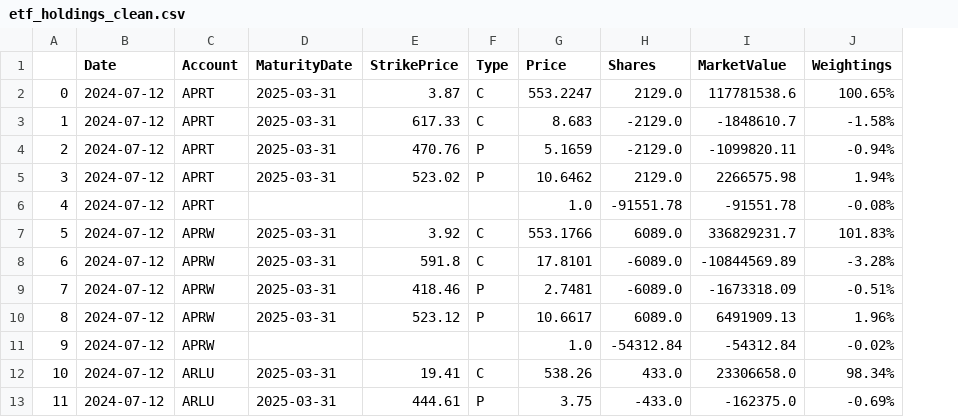
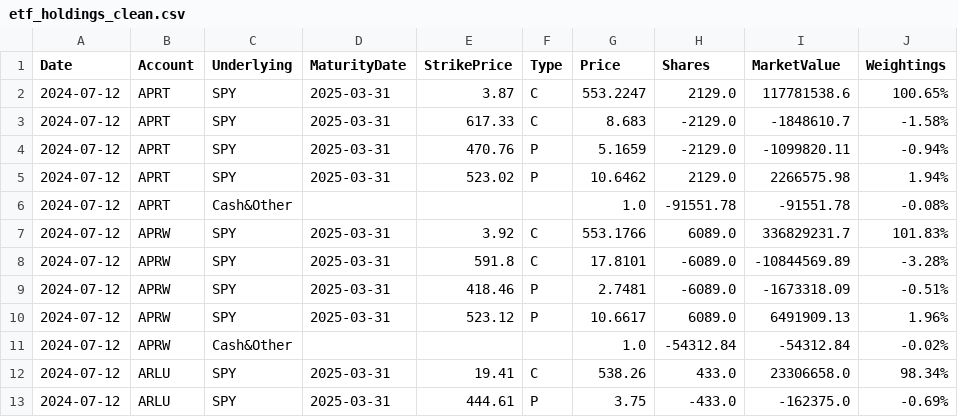
Before and after one commit to pritamdalal/veta_assignment, a CSV file: data/etf_holdings_clean.csv, drawn as a sheet; only a part is shown; removed rows and columns are numbered as before the commit, all else as after; the diff names each change by its address in the sheet, - before the commit and + after, or states it on an @@ line.

```diff
--- a/data/etf_holdings_clean.csv
+++ b/data/etf_holdings_clean.csv
-column A, rows 2-13: 0 | 1 | 2 | 3 | 4 | 5 | 6 | 7 | 8 | 9 | 10 | 11
+column C (Underlying), rows 2-13: SPY | SPY | SPY | SPY | Cash&Other | SPY | SPY | SPY | SPY | Cash&Other | SPY | SPY
```
Also changed, not shown: data/spx_dividend.csv, 2 other files.
